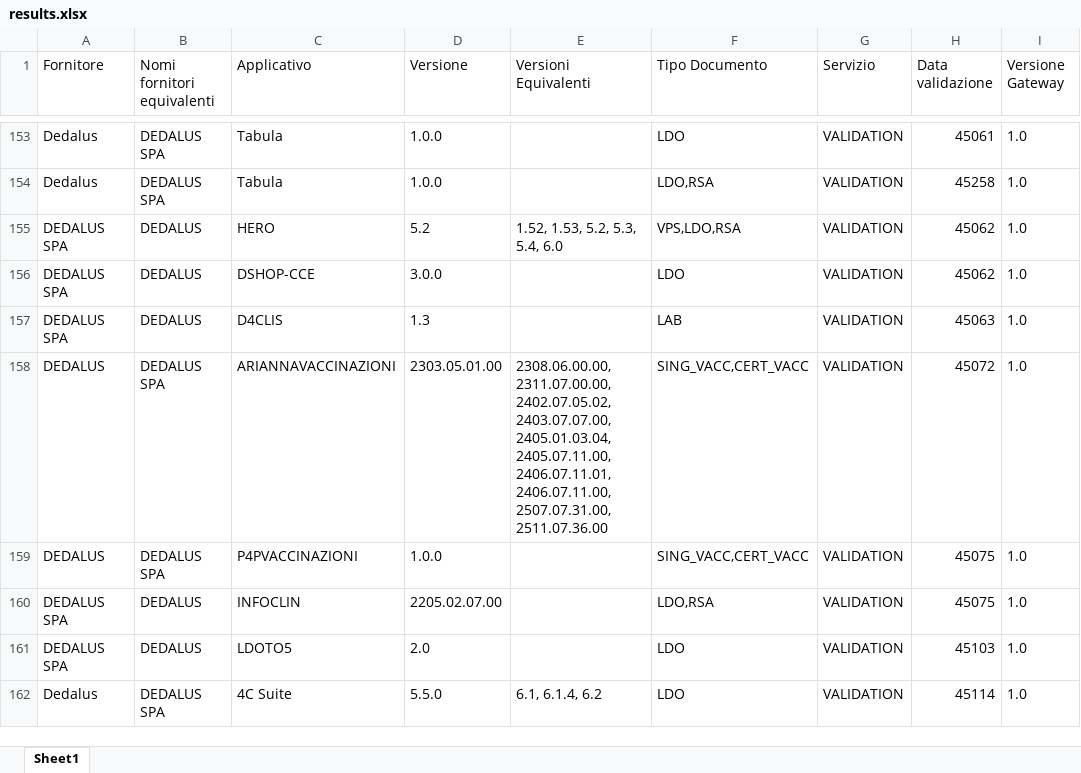
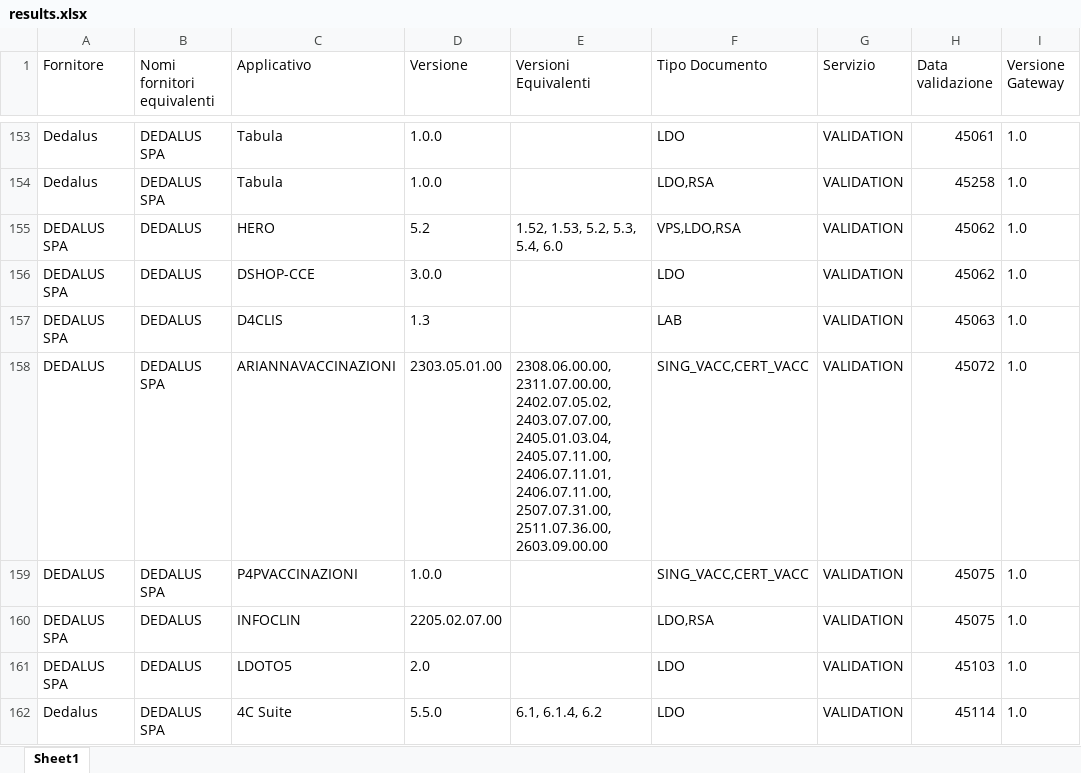
Before and after one commit to ministero-salute/it-fse-accreditati, an Excel workbook: RESULTS/results.xlsx, sheet Sheet1, drawn as a sheet; only a part is shown, gaps mark what is left out; values as stored, in another font and other column widths than the file's, no borders; the diff covers the shown part only; the diff names each change by its address in the sheet, - before the commit and + after, or states it on an @@ line.

```diff
--- a/RESULTS/results.xlsx (sheet Sheet1)
+++ b/RESULTS/results.xlsx (sheet Sheet1)
-E158 (Versioni Equivalenti): …2406.07.11.00, 2507.07.31.00, 2511.07.36.00
+E158 (Versioni Equivalenti): …2406.07.11.00, 2507.07.31.00, 2511.07.36.00, 2603.09.00.00
```
Also changed, not shown: 2 edited cells elsewhere in this sheet, 2 other files.
